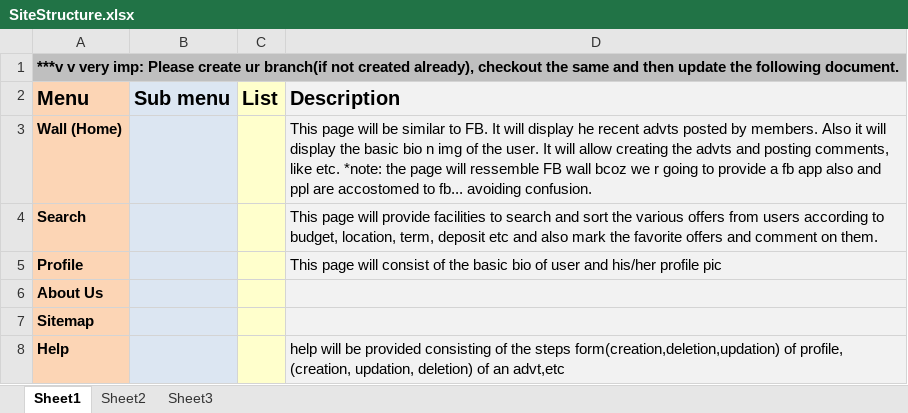
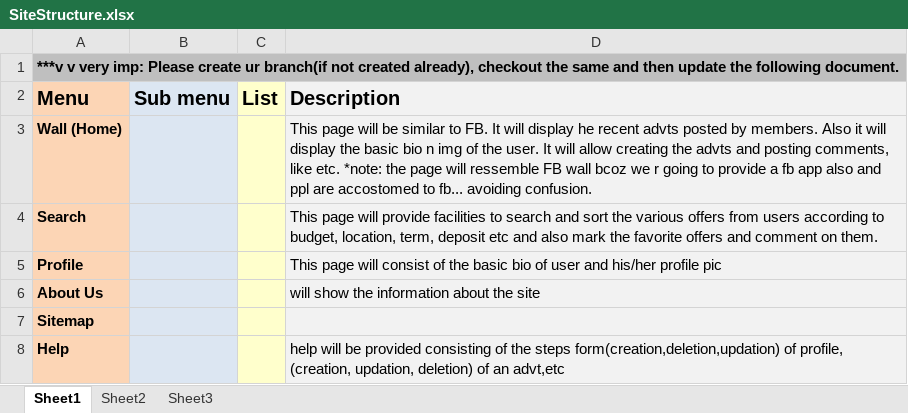
Before and after one commit to gaurav-kasabe/StayIn, an Excel workbook: SiteStructure.xlsx, sheet Sheet1, drawn as a sheet; values as stored, in another font and other column widths than the file's, no borders; the diff names each change by its address in the sheet, - before the commit and + after, or states it on an @@ line.

Commit message:
about us added by nikhil

```diff
--- a/SiteStructure.xlsx (sheet Sheet1)
+++ b/SiteStructure.xlsx (sheet Sheet1)
-D6 (Description): (empty)
+D6 (Description): will show the information about the site
```
